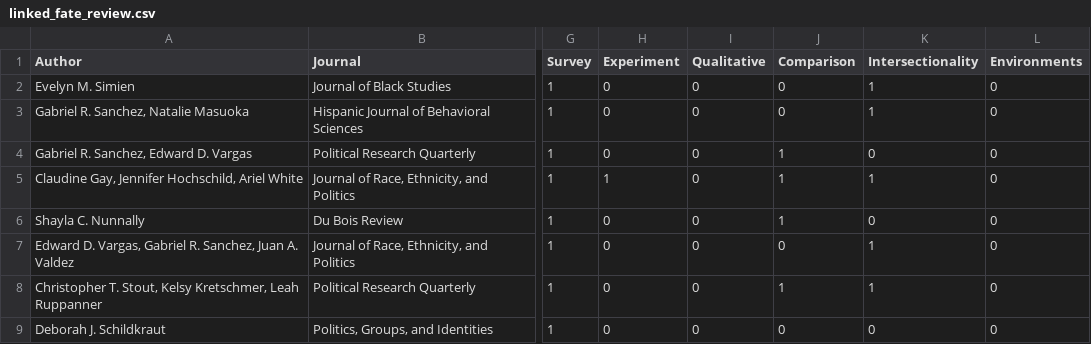
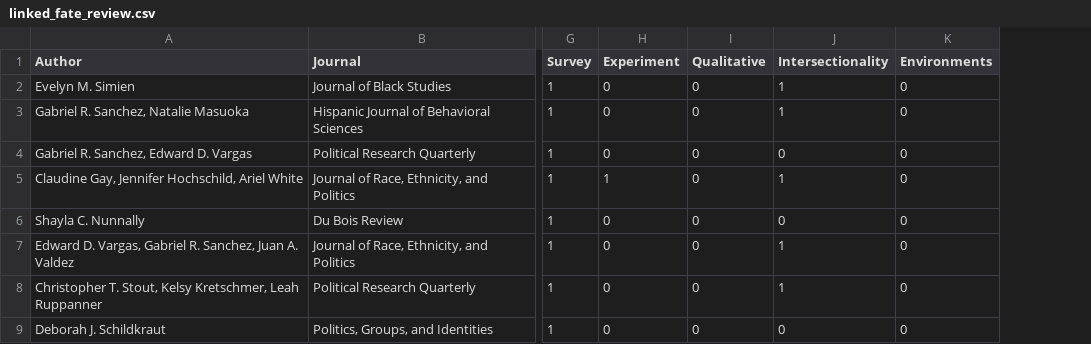
Before and after one commit to jaeyk/linked_fate_review, a CSV file: raw_data/linked_fate_review.csv, drawn as a sheet; only a part is shown, gaps mark what is left out; the diff covers the shown part only; the diff names each change by its address in the sheet, - before the commit and + after, or states it on an @@ line.

```diff
--- a/raw_data/linked_fate_review.csv
+++ b/raw_data/linked_fate_review.csv
-column J (Comparison), rows 2-9: 0 | 0 | 1 | 1 | 1 | 0 | 1 | 0
```
Also changed, not shown: 5 edited cells elsewhere in this file, 6 other files.
